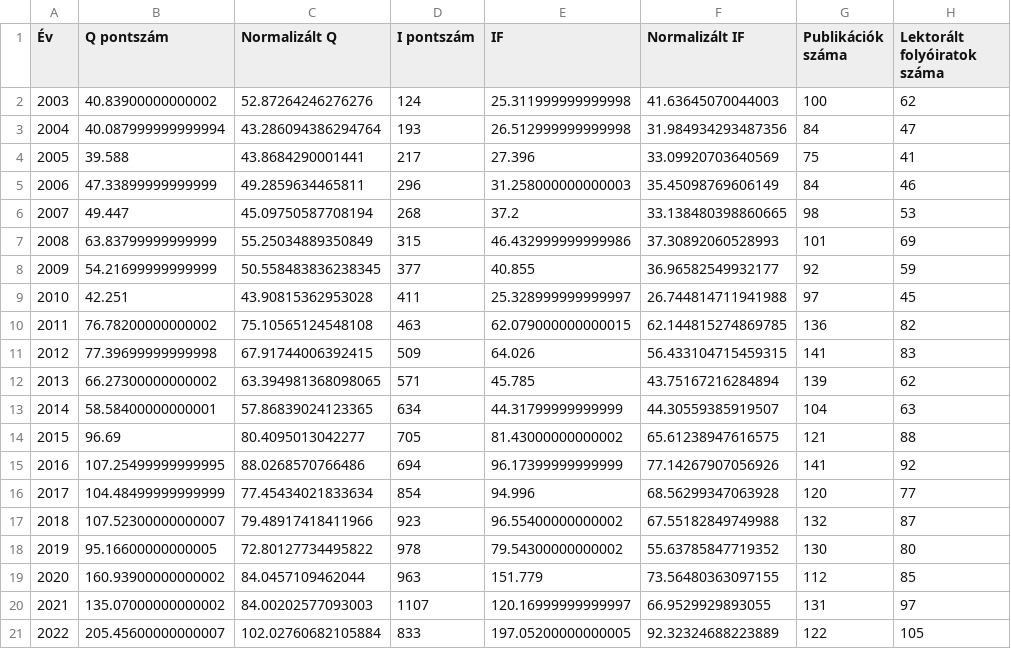
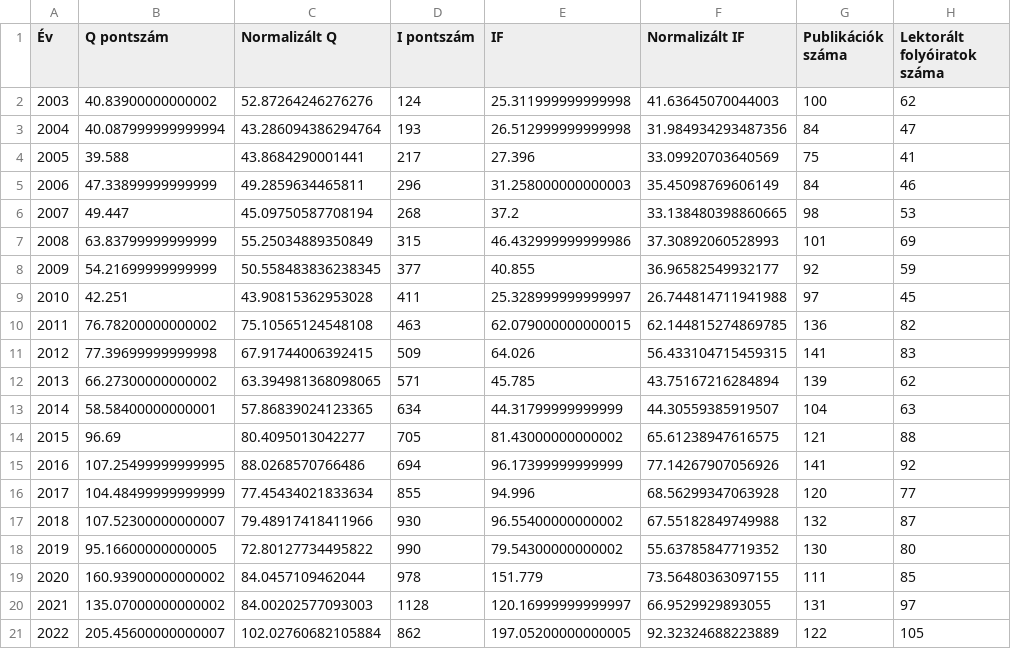
Before and after one commit to faresghezal/streamlit_app, a CSV file: mtmt-faculty-yearly.csv, drawn as a sheet; only a part is shown; the diff names each change by its address in the sheet, - before the commit and + after, or states it on an @@ line.

```diff
--- a/mtmt-faculty-yearly.csv
+++ b/mtmt-faculty-yearly.csv
-D16 (I pontszám): 854
+D16 (I pontszám): 855
-D17 (I pontszám): 923
+D17 (I pontszám): 930
-D18 (I pontszám): 978
+D18 (I pontszám): 990
-D19 (I pontszám): 963
+D19 (I pontszám): 978
-G19 (Publikációk száma): 112
+G19 (Publikációk száma): 111
-D20 (I pontszám): 1107
+D20 (I pontszám): 1128
-D21 (I pontszám): 833
+D21 (I pontszám): 862
```
Also changed, not shown: people_flt.csv, relations_person.csv, 2 other files.
